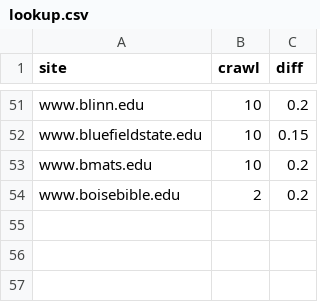
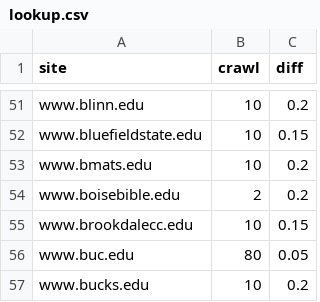
Before and after one commit to sembrat/video_downloader, a CSV file: lookup.csv, drawn as a sheet; only a part is shown, gaps mark what is left out; the diff names each change by its address in the sheet, - before the commit and + after, or states it on an @@ line.

Commit message:
More lookup derivations

```diff
--- a/lookup.csv
+++ b/lookup.csv
+row 55: www.brookdalecc.edu | 10 | 0.15
+row 56: www.buc.edu | 80 | 0.05
+row 57: www.bucks.edu | 10 | 0.2
```
Also changed, not shown: 1 other file.
